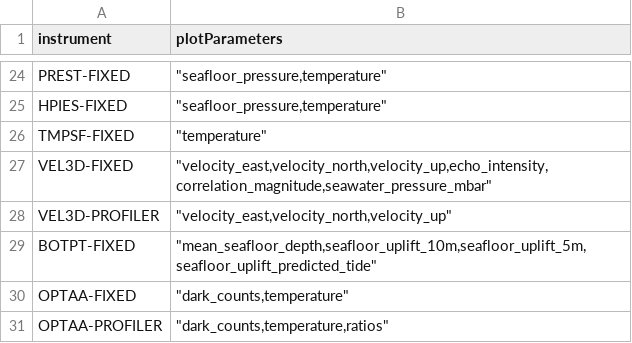
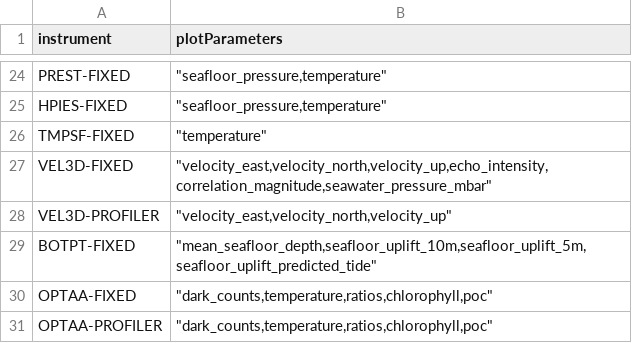
Before and after one commit to OOI-CabledArray/rca-data-tools, a CSV file: rca_data_tools/qaqc/params/plotParameters.csv, drawn as a sheet; only a part is shown, gaps mark what is left out.

```diff
--- a/rca_data_tools/qaqc/params/plotParameters.csv
+++ b/rca_data_tools/qaqc/params/plotParameters.csv
@@ -29,3 +29,3 @@ VEL3D-PROFILER,"""velocity_east,velocity_north,velocity_up"""
 BOTPT-FIXED,"""mean_seafloor_depth,seafloor_uplift_10m,seafloor_uplift_5m,seafloor_uplift_predicted_tide"""
-OPTAA-FIXED,"""dark_counts,temperature"""
-OPTAA-PROFILER,"""dark_counts,temperature,ratios"""
+OPTAA-FIXED,"""dark_counts,temperature,ratios,chlorophyll,poc"""
+OPTAA-PROFILER,"""dark_counts,temperature,ratios,chlorophyll,poc"""
```
Also changed, not shown: rca_data_tools/qaqc/params/localRanges.csv, rca_data_tools/qaqc/params/stage2Dictionary.csv, 11 other files.
